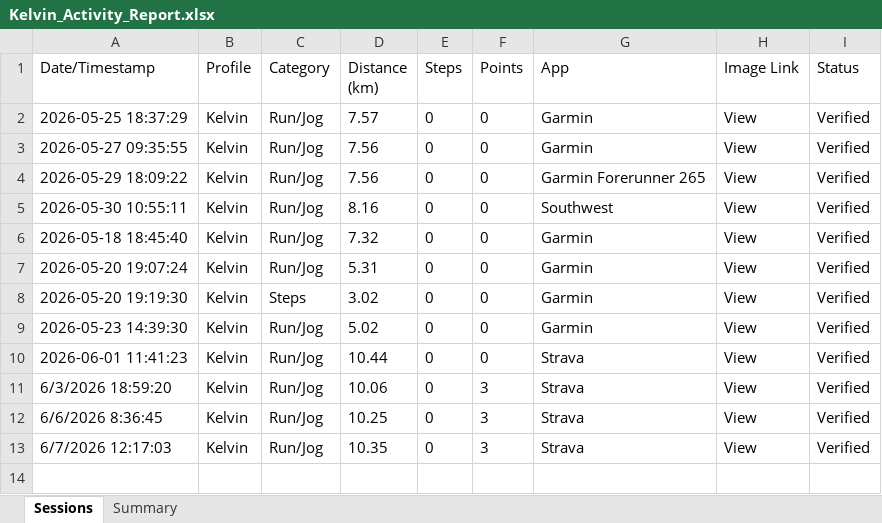
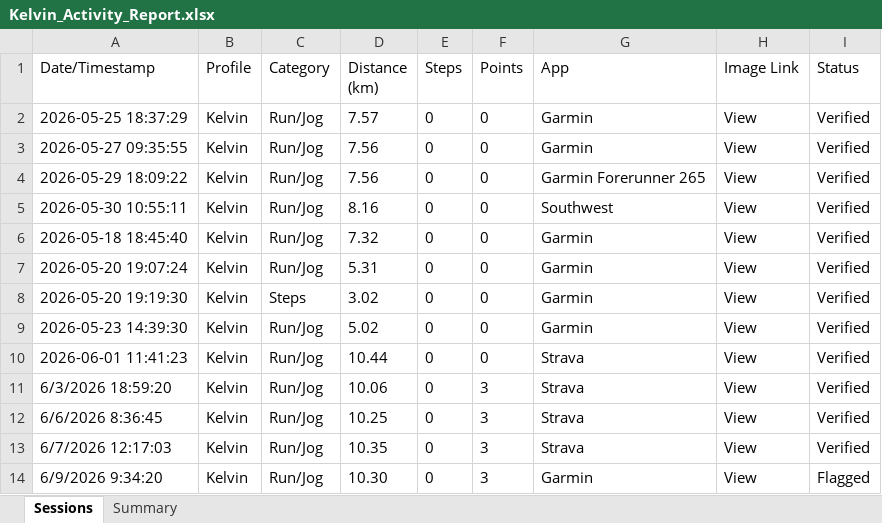
Before and after one commit to mrporky594/strides-and-sync, an Excel workbook: Reports/Members/Kelvin_Activity_Report.xlsx, sheet Sessions, drawn as a sheet; values as stored, in another font and other column widths than the file's, no borders; the diff names each change by its address in the sheet, - before the commit and + after, or states it on an @@ line.

```diff
--- a/Reports/Members/Kelvin_Activity_Report.xlsx (sheet Sessions)
+++ b/Reports/Members/Kelvin_Activity_Report.xlsx (sheet Sessions)
+row 14: 6/9/2026 9:34:20 | Kelvin | Run/Jog | 10.30 | 0 | 3 | Garmin | View | Flagged
```
Also changed, not shown: sheet Summary, Reports/Members/CRX_Activity_Report.xlsx, Reports/Members/Chee_Activity_Report.xlsx, 10 other files.
